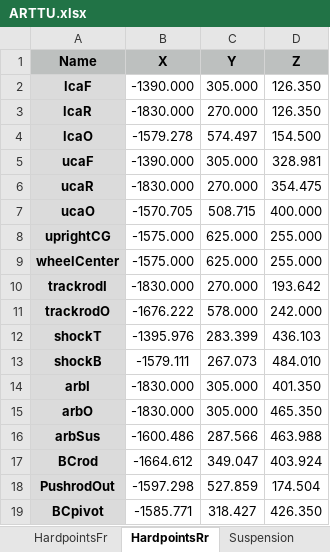
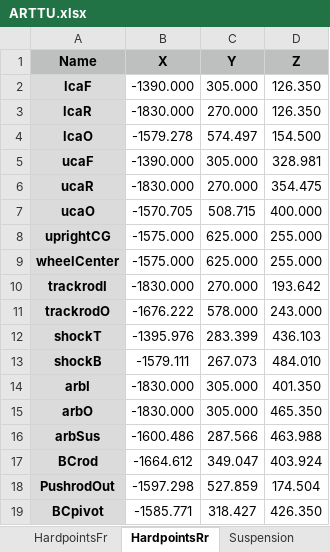
Before and after one commit to ganea-andrei-dragos-30321/VehicleModel, an Excel workbook: Scripts_Data/Data_Vehicle/ARTTU.xlsx, sheet HardpointsRr, drawn as a sheet; values as stored, in another font and other column widths than the file's, no borders; the diff names each change by its address in the sheet, - before the commit and + after, or states it on an @@ line.

Commit message:
Keep to 1 u joint steering, lookup table steering gives a few issues and does not turn properly

```diff
--- a/Scripts_Data/Data_Vehicle/ARTTU.xlsx (sheet HardpointsRr)
+++ b/Scripts_Data/Data_Vehicle/ARTTU.xlsx (sheet HardpointsRr)
-D11 (Z): 242.000
+D11 (Z): 243.000
```
Also changed, not shown: sheet HardpointsFr, 15 other files.
